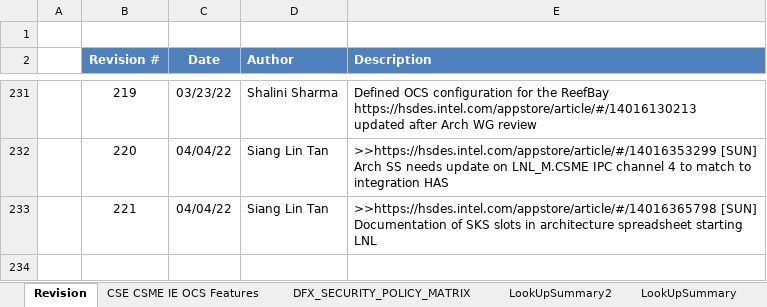
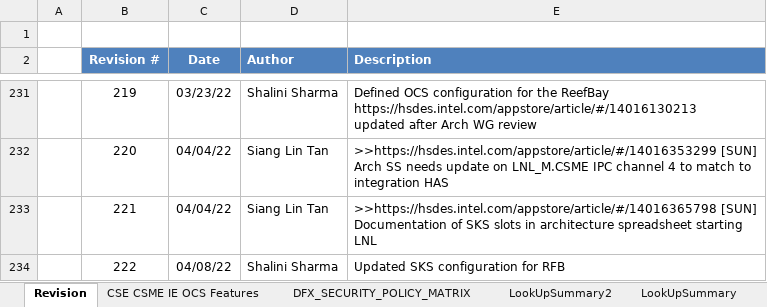
Before and after one commit to jasonx-tsao/exp_vtb, an Excel workbook: ArchSpecs/Working/CSME IE OCS Hardware Architecture Features Per Project.xlsm, sheet Revision, drawn as a sheet; only a part is shown, gaps mark what is left out; values as stored, in another font and other column widths than the file's, no borders; the diff names each change by its address in the sheet, - before the commit and + after, or states it on an @@ line.

Commit message:
upadted SKS configuration for RFB

```diff
--- a/ArchSpecs/Working/CSME IE OCS Hardware Architecture Features Per Project.xlsm (sheet Revision)
+++ b/ArchSpecs/Working/CSME IE OCS Hardware Architecture Features Per Project.xlsm (sheet Revision)
+row 234:  | 222 | 04/08/22 | Shalini Sharma | Updated SKS configuration for RFB
```
Also changed, not shown: sheet CSE CSME IE OCS Features, charts or pictures.
